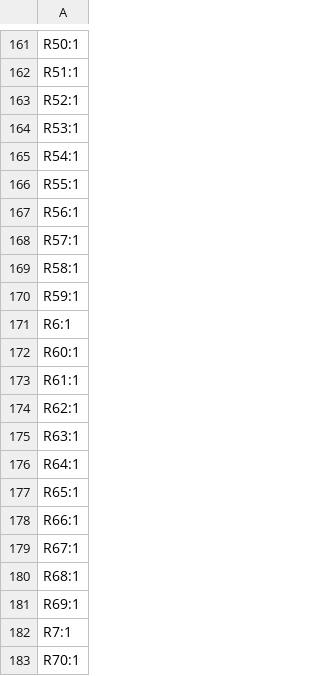
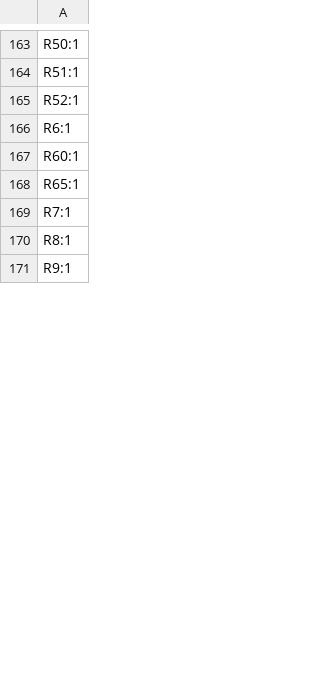
Before and after one commit to Elektronika-u-Petnici/DC_load, a CSV file: kicad/DC_load_isolation_module/production/designators.csv, drawn as a sheet; only a part is shown, gaps mark what is left out; the shorter side is filled out with more unchanged rows; removed rows and columns are numbered as before the commit, all else as after; the diff covers the shown part only; the diff names each change by its address in the sheet, - before the commit and + after, or states it on an @@ line.

```diff
--- a/kicad/DC_load_isolation_module/production/designators.csv
+++ b/kicad/DC_load_isolation_module/production/designators.csv
-row 164: R53:1
-row 165: R54:1
-row 166: R55:1
-row 167: R56:1
-row 168: R57:1
-row 169: R58:1
-row 170: R59:1
-row 173: R61:1
-row 174: R62:1
-row 175: R63:1
-row 176: R64:1
-row 178: R66:1
-row 179: R67:1
-row 180: R68:1
-row 181: R69:1
-row 183: R70:1
```
Also changed, not shown: 45 added rows, 47 removed rows and 5 edited cells elsewhere in this file, kicad/DC_load/production/bom.csv, kicad/DC_load/production/designators.csv, 8 other files.
